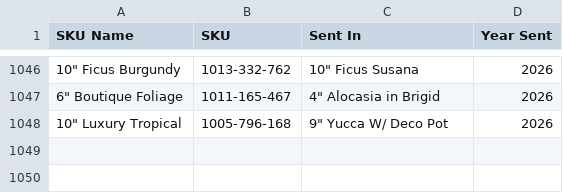
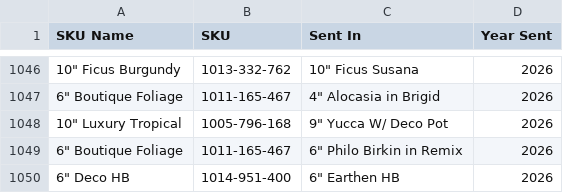
Before and after one commit to HF-HPA/HPA-SKU-CATALOGUE, a CSV file: SKU_Name_2026.csv, drawn as a sheet; only a part is shown, gaps mark what is left out; the diff names each change by its address in the sheet, - before the commit and + after, or states it on an @@ line.

Commit message:
Add new SKU entries for 2026

```diff
--- a/SKU_Name_2026.csv
+++ b/SKU_Name_2026.csv
+row 1049: 6" Boutique Foliage | 1011-165-467 | 6" Philo Birkin in Remix | 2026
+row 1050: 6" Deco HB | 1014-951-400 | 6" Earthen HB | 2026
```
